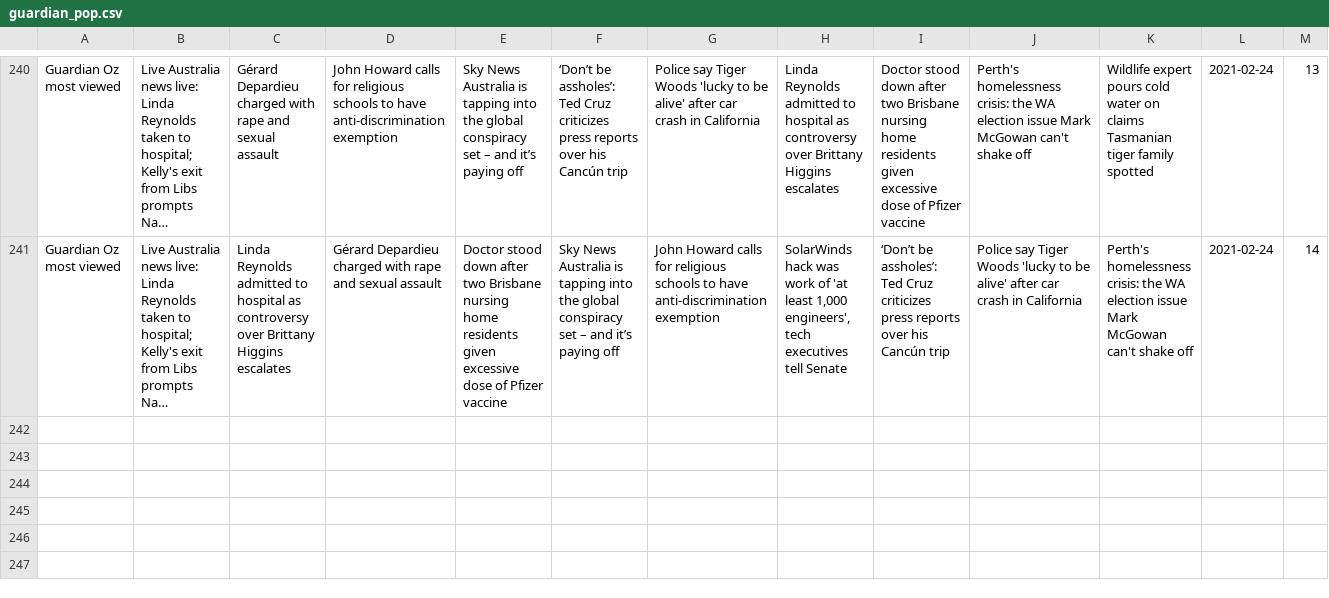
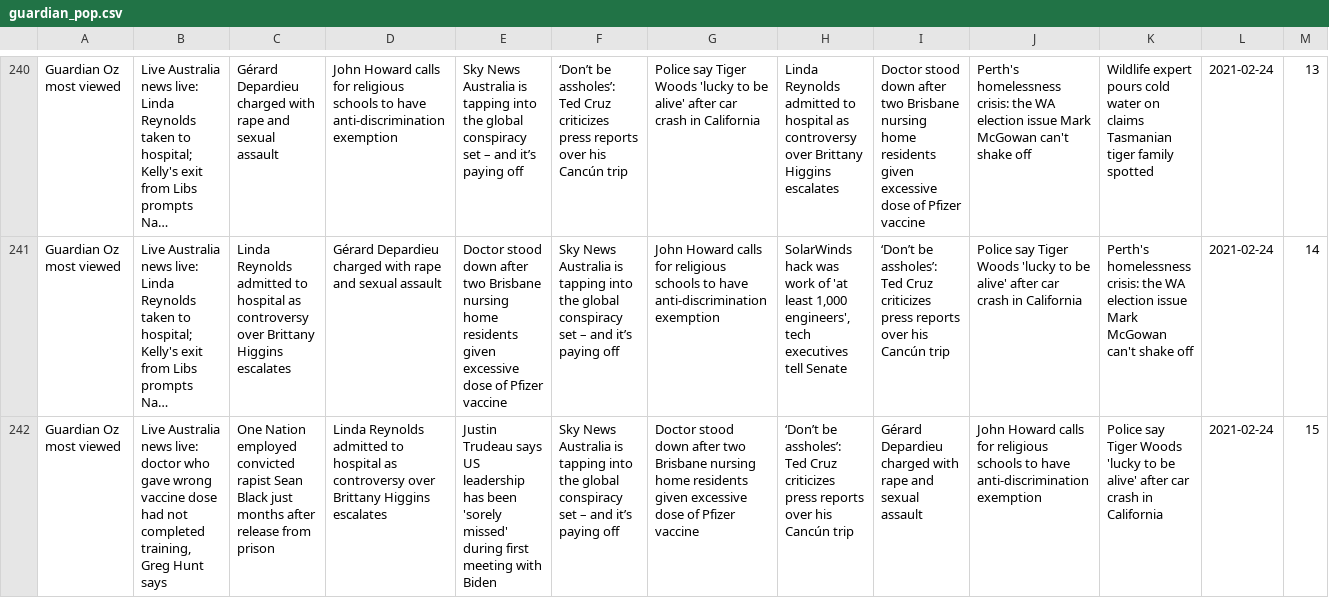
Before and after one commit to joshnicholas/trends, a CSV file: data/guardian_pop.csv, drawn as a sheet; only a part is shown, gaps mark what is left out; long unchanged cells end in …; the diff names each change by its address in the sheet, - before the commit and + after, or states it on an @@ line.

Commit message:
Latest data: Wed Feb 24 05:26:33 UTC 2021

```diff
--- a/data/guardian_pop.csv
+++ b/data/guardian_pop.csv
+row 242: Guardian Oz most viewed | Live Australia news live: doctor who gave wrong vaccine dose had not completed training, Greg Hunt says | One Nation employed convicted rapist Sean Black just months after release from prison | Linda Reynolds admitted to hospital as controversy over Brittany Higgins escalates | Justin Trudeau says US leadership has been 'sorely missed' during first meeting with Biden | Sky News Australia is tapping into the global conspiracy set – and it’s paying off | Doctor stood down after two Brisbane nursing home residents given excessive dose of Pfizer vaccine | ‘Don’t be assholes’: Ted Cruz criticizes press reports over his Cancún trip | Gérard Depardieu charged with rape and sexual assault | John Howard calls for religious schools to have anti-discrimination exemption | Police say Tiger Woods 'lucky to be alive' after car crash in California | 2021-02-24 | 15
```
